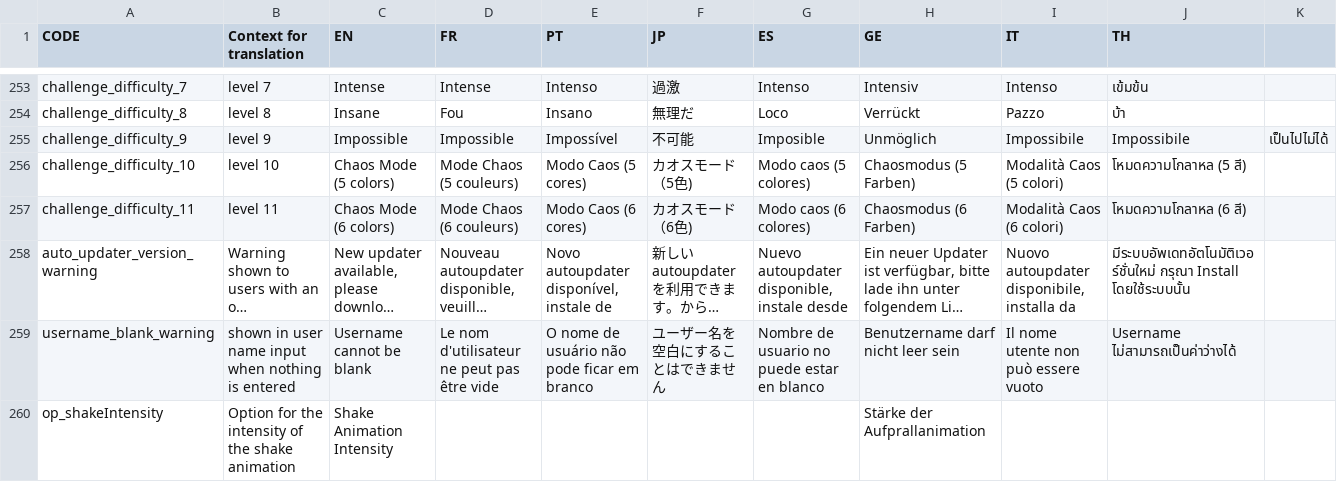
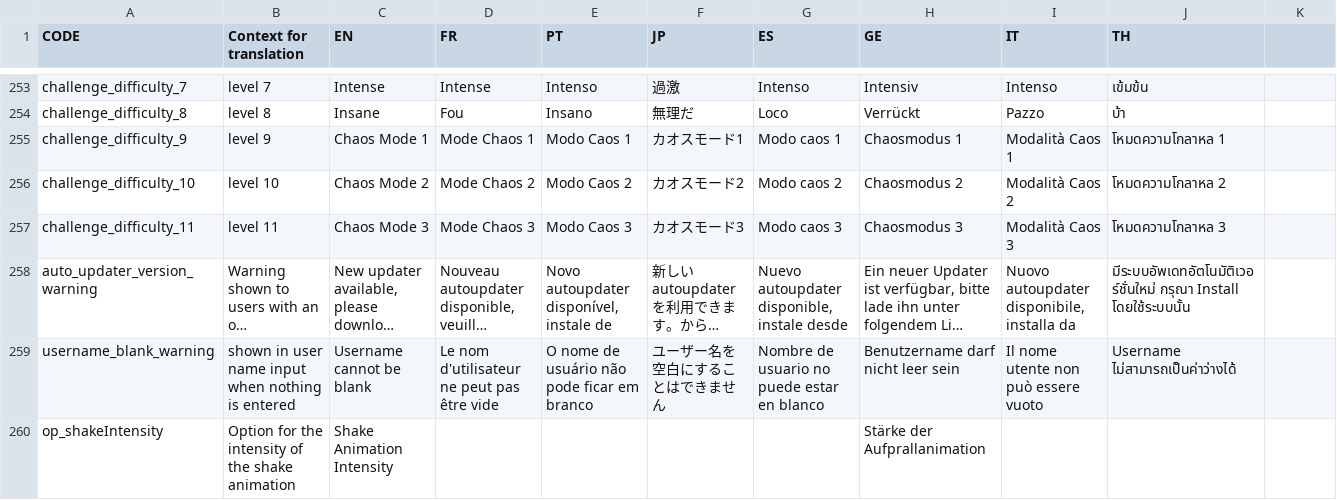
Before and after one commit to chaos9520/panel-game, a CSV file: client/assets/localization.csv, drawn as a sheet; only a part is shown, gaps mark what is left out; long unchanged cells end in …; the diff names each change by its address in the sheet, - before the commit and + after, or states it on an @@ line.

Commit message:
localization changes

```diff
--- a/client/assets/localization.csv
+++ b/client/assets/localization.csv
-C255 (EN): Impossible
+C255 (EN): Chaos Mode 1
-D255 (FR): Impossible
+D255 (FR): Mode Chaos 1
-E255 (PT): Impossível
+E255 (PT): Modo Caos 1
-F255 (JP): 不可能
+F255 (JP): カオスモード1
-G255 (ES): Imposible
+G255 (ES): Modo caos 1
-H255 (GE): Unmöglich
+H255 (GE): Chaosmodus 1
-I255 (IT): Impossibile
+I255 (IT): Modalità Caos 1
-J255 (TH): Impossibile
+J255 (TH): โหมดความโกลาหล 1
-K255: เป็นไปไม่ได้
+K255: (empty)
-C256 (EN): Chaos Mode (5 colors)
+C256 (EN): Chaos Mode 2
-D256 (FR): Mode Chaos (5 couleurs)
+D256 (FR): Mode Chaos 2
-E256 (PT): Modo Caos (5 cores)
+E256 (PT): Modo Caos 2
-F256 (JP): カオスモード（5色)
+F256 (JP): カオスモード2
-G256 (ES): Modo caos (5 colores)
+G256 (ES): Modo caos 2
-H256 (GE): Chaosmodus (5 Farben)
+H256 (GE): Chaosmodus 2
-I256 (IT): Modalità Caos (5 colori)
+I256 (IT): Modalità Caos 2
-J256 (TH): โหมดความโกลาหล (5 สี)
+J256 (TH): โหมดความโกลาหล 2
-C257 (EN): Chaos Mode (6 colors)
+C257 (EN): Chaos Mode 3
-D257 (FR): Mode Chaos (6 couleurs)
+D257 (FR): Mode Chaos 3
-E257 (PT): Modo Caos (6 cores)
+E257 (PT): Modo Caos 3
-F257 (JP): カオスモード（6色)
+F257 (JP): カオスモード3
-G257 (ES): Modo caos (6 colores)
+G257 (ES): Modo caos 3
-H257 (GE): Chaosmodus (6 Farben)
+H257 (GE): Chaosmodus 3
-I257 (IT): Modalità Caos (6 colori)
+I257 (IT): Modalità Caos 3
-J257 (TH): โหมดความโกลาหล (6 สี)
+J257 (TH): โหมดความโกลาหล 3
```
Also changed, not shown: 1 other file.
